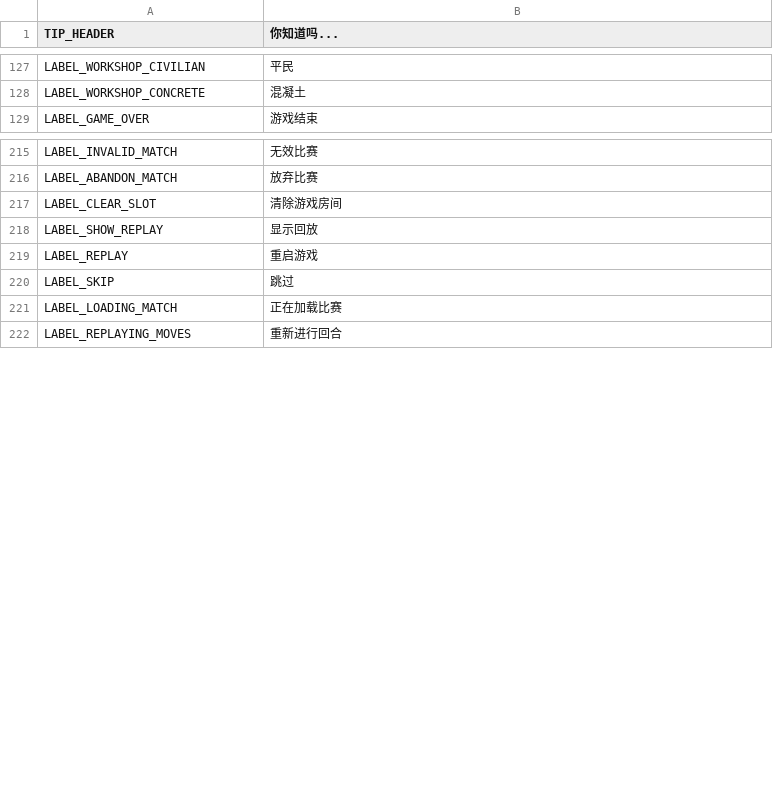
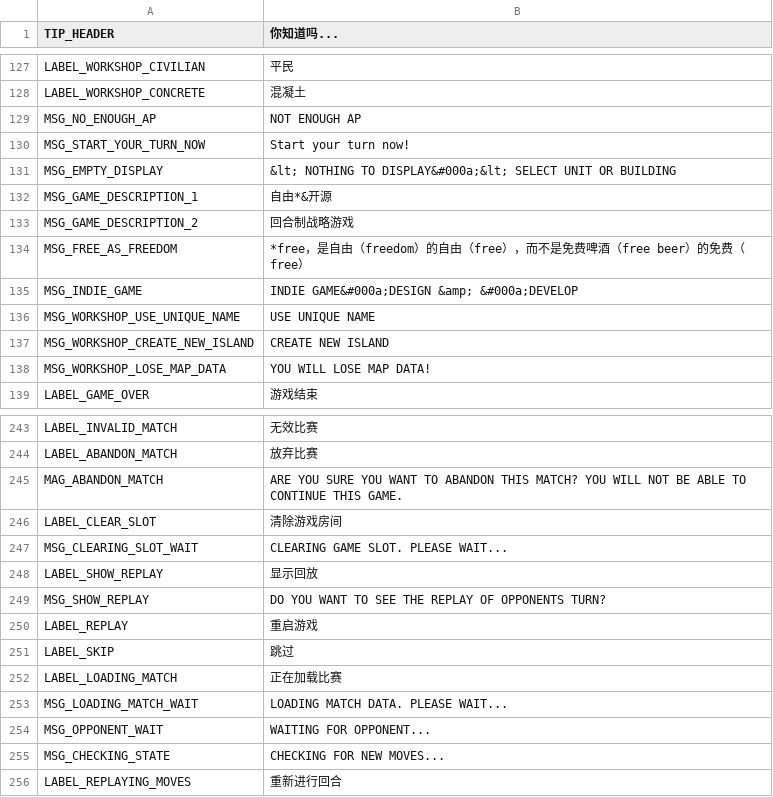
Before and after one commit to transphere-dev/Tanks-of-Freedom, a CSV file: translations/translations_zh_CN.csv, drawn as a sheet; only a part is shown, gaps mark what is left out; the diff covers the shown part only; the diff names each change by its address in the sheet, - before the commit and + after, or states it on an @@ line.

```diff
--- a/translations/translations_zh_CN.csv
+++ b/translations/translations_zh_CN.csv
+row 129: MSG_NO_ENOUGH_AP | NOT ENOUGH AP
+row 130: MSG_START_YOUR_TURN_NOW | Start your turn now!
+row 131: MSG_EMPTY_DISPLAY | &lt; NOTHING TO DISPLAY&#000a;&lt; SELECT UNIT OR BUILDING
+row 132: MSG_GAME_DESCRIPTION_1 | 自由*&开源
+row 133: MSG_GAME_DESCRIPTION_2 | 回合制战略游戏
+row 134: MSG_FREE_AS_FREEDOM | *free，是自由（freedom）的自由（free），而不是免费啤酒（free beer）的免费（free）
+row 135: MSG_INDIE_GAME | INDIE GAME&#000a;DESIGN &amp; &#000a;DEVELOP
+row 136: MSG_WORKSHOP_USE_UNIQUE_NAME | USE UNIQUE NAME
+row 137: MSG_WORKSHOP_CREATE_NEW_ISLAND | CREATE NEW ISLAND
+row 138: MSG_WORKSHOP_LOSE_MAP_DATA | YOU WILL LOSE MAP DATA!
+row 245: MAG_ABANDON_MATCH | ARE YOU SURE YOU WANT TO ABANDON THIS MATCH? YOU WILL NOT BE ABLE TO CONTINUE THIS GAME.
+row 247: MSG_CLEARING_SLOT_WAIT | CLEARING GAME SLOT. PLEASE WAIT...
+row 249: MSG_SHOW_REPLAY | DO YOU WANT TO SEE THE REPLAY OF OPPONENTS TURN?
+row 253: MSG_LOADING_MATCH_WAIT | LOADING MATCH DATA. PLEASE WAIT...
+row 254: MSG_OPPONENT_WAIT | WAITING FOR OPPONENT...
+row 255: MSG_CHECKING_STATE | CHECKING FOR NEW MOVES...
```
Also changed, not shown: 24 added rows and 3 removed rows elsewhere in this file.
